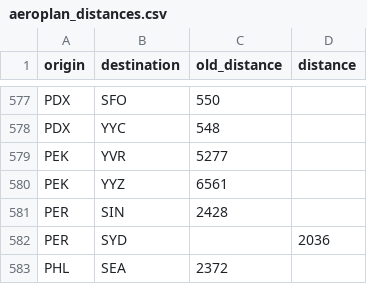
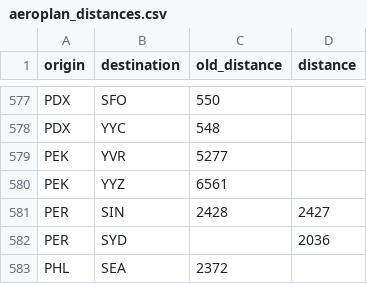
Before and after one commit to cowtool-llc/ac-sqd, a CSV file: src/main/resources/aeroplan_distances.csv, drawn as a sheet; only a part is shown, gaps mark what is left out.

Commit message:
SIN-PER is now 2427

```diff
--- a/src/main/resources/aeroplan_distances.csv
+++ b/src/main/resources/aeroplan_distances.csv
@@ -580,3 +580,3 @@ PEK,YVR,5277,
 PEK,YYZ,6561,
-PER,SIN,2428,
+PER,SIN,2428,2427
 PER,SYD,,2036
```
